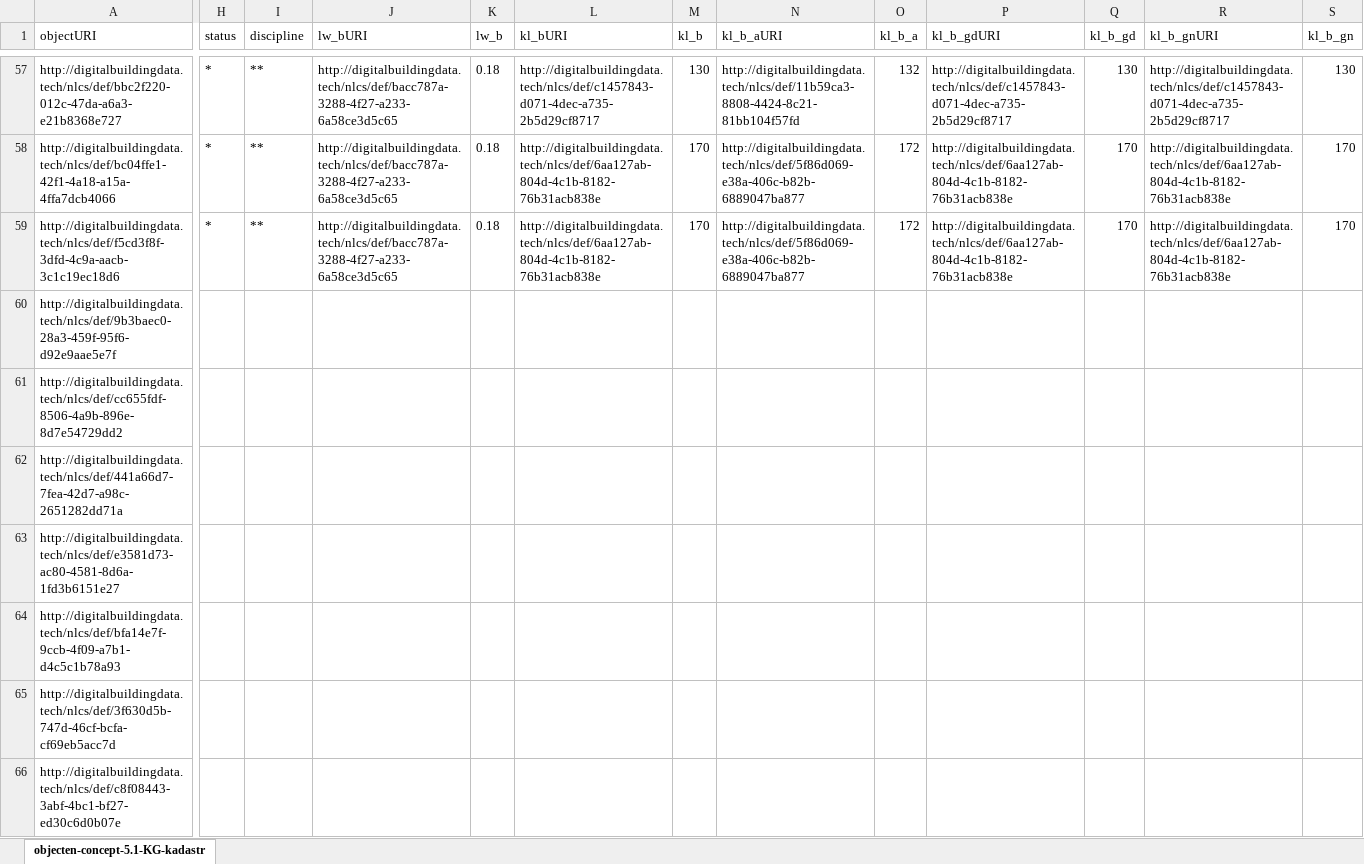
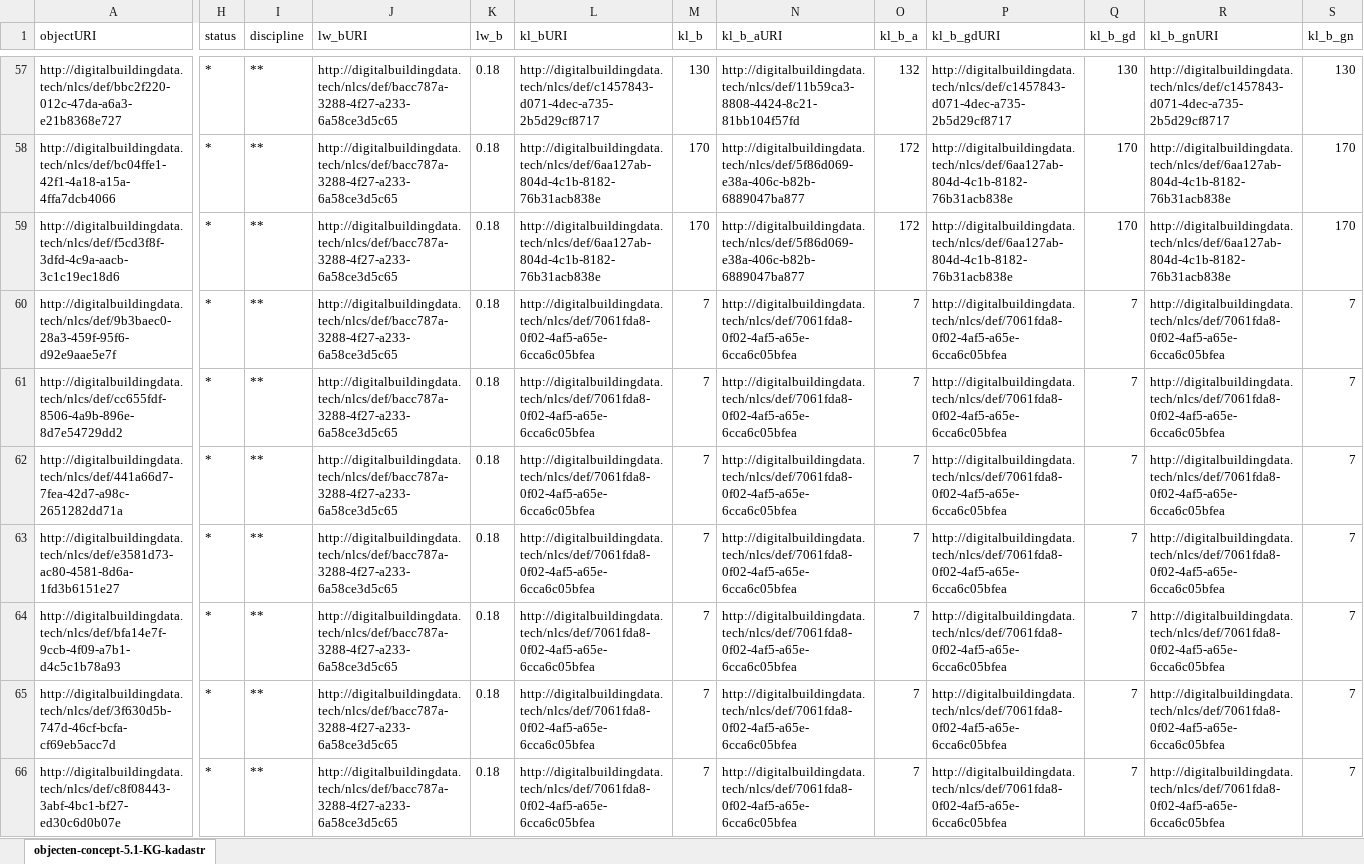
Before and after one commit to nl-digigo/NLCS, an Excel workbook: tabellen/concept/5.1/objectentabellen/objecten-concept-5.1-KG-kadastraleinformatieengrenzen.xlsx, sheet objecten-concept-5.1-KG-kadastr, drawn as a sheet; only a part is shown, gaps mark what is left out; values as stored, in another font and other column widths than the file's, no borders; the diff covers the shown part only; the diff names each change by its address in the sheet, - before the commit and + after, or states it on an @@ line.

```diff
--- a/tabellen/concept/5.1/objectentabellen/objecten-concept-5.1-KG-kadastraleinformatieengrenzen.xlsx (sheet objecten-concept-5.1-KG-kadastr)
+++ b/tabellen/concept/5.1/objectentabellen/objecten-concept-5.1-KG-kadastraleinformatieengrenzen.xlsx (sheet objecten-concept-5.1-KG-kadastr)
-H60:H66 (status): (empty)
+H60:H66 (status): *
-I60:I66 (discipline): (empty)
+I60:I66 (discipline): **
-J60:J66 (lw_bURI): (empty)
+J60:J66 (lw_bURI): http://digitalbuildingdata.tech/nlcs/def/bacc787a-3288-4f27-a233-6a58ce3d5c65
-K60:K66 (lw_b): (empty)
+K60:K66 (lw_b): 0.18
-L60:L66 (kl_bURI): (empty)
+L60:L66 (kl_bURI): http://digitalbuildingdata.tech/nlcs/def/7061fda8-0f02-4af5-a65e-6cca6c05bfea
-M60:M66 (kl_b): (empty)
+M60:M66 (kl_b): 7
-N60:N66 (kl_b_aURI): (empty)
+N60:N66 (kl_b_aURI): http://digitalbuildingdata.tech/nlcs/def/7061fda8-0f02-4af5-a65e-6cca6c05bfea
-O60:O66 (kl_b_a): (empty)
+O60:O66 (kl_b_a): 7
-P60:P66 (kl_b_gdURI): (empty)
+P60:P66 (kl_b_gdURI): http://digitalbuildingdata.tech/nlcs/def/7061fda8-0f02-4af5-a65e-6cca6c05bfea
-Q60:Q66 (kl_b_gd): (empty)
+Q60:Q66 (kl_b_gd): 7
-R60:R66 (kl_b_gnURI): (empty)
+R60:R66 (kl_b_gnURI): http://digitalbuildingdata.tech/nlcs/def/7061fda8-0f02-4af5-a65e-6cca6c05bfea
-S60:S66 (kl_b_gn): (empty)
+S60:S66 (kl_b_gn): 7
```
Also changed, not shown: 554 edited cells elsewhere in this sheet, tabellen/concept/5.1/objectentabellen-verkort/objecten-concept-5.1-KL-kabelsenleidingen.xlsx, tabellen/concept/5.1/objectentabellen-verkort/objecten-concept-5.1-VW-verkeerskundewegen.xlsx, 29 other files.
